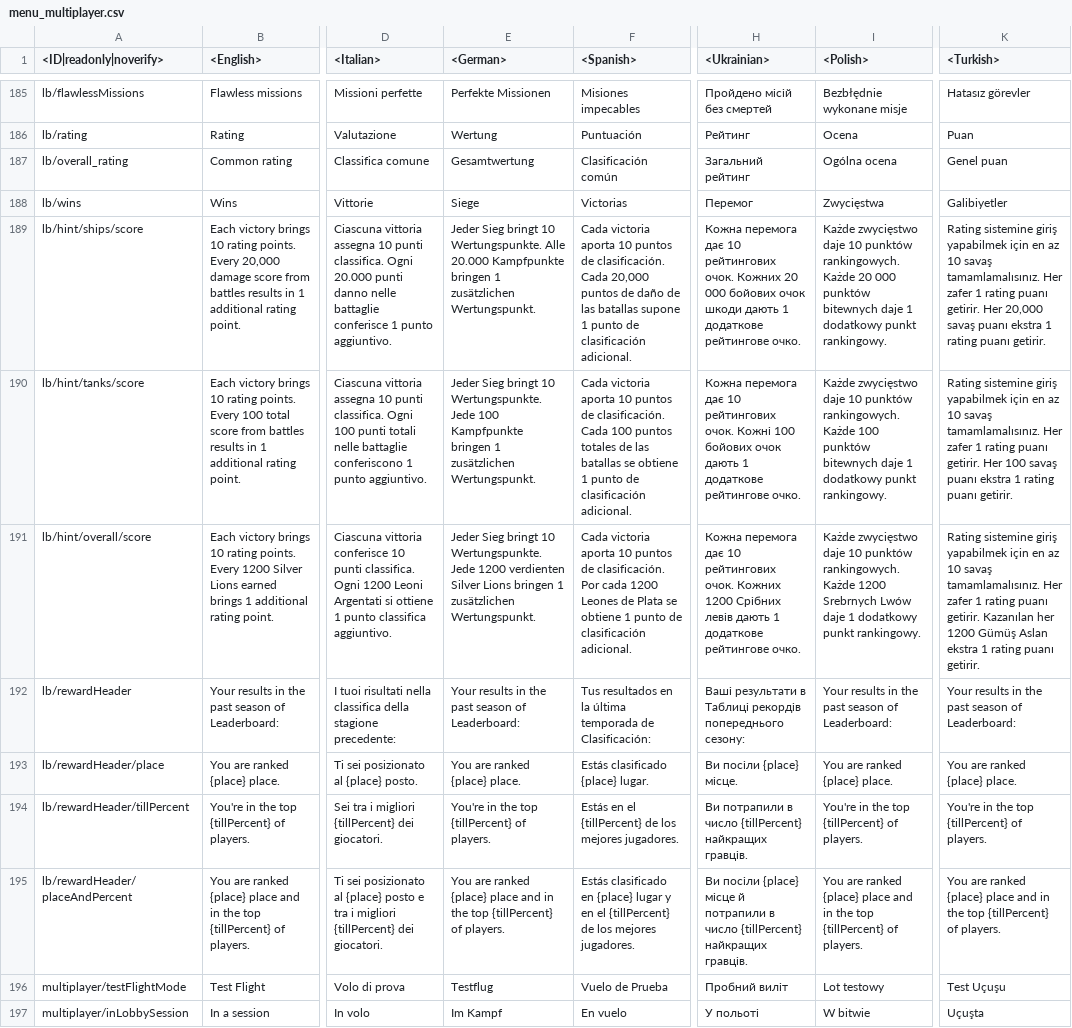
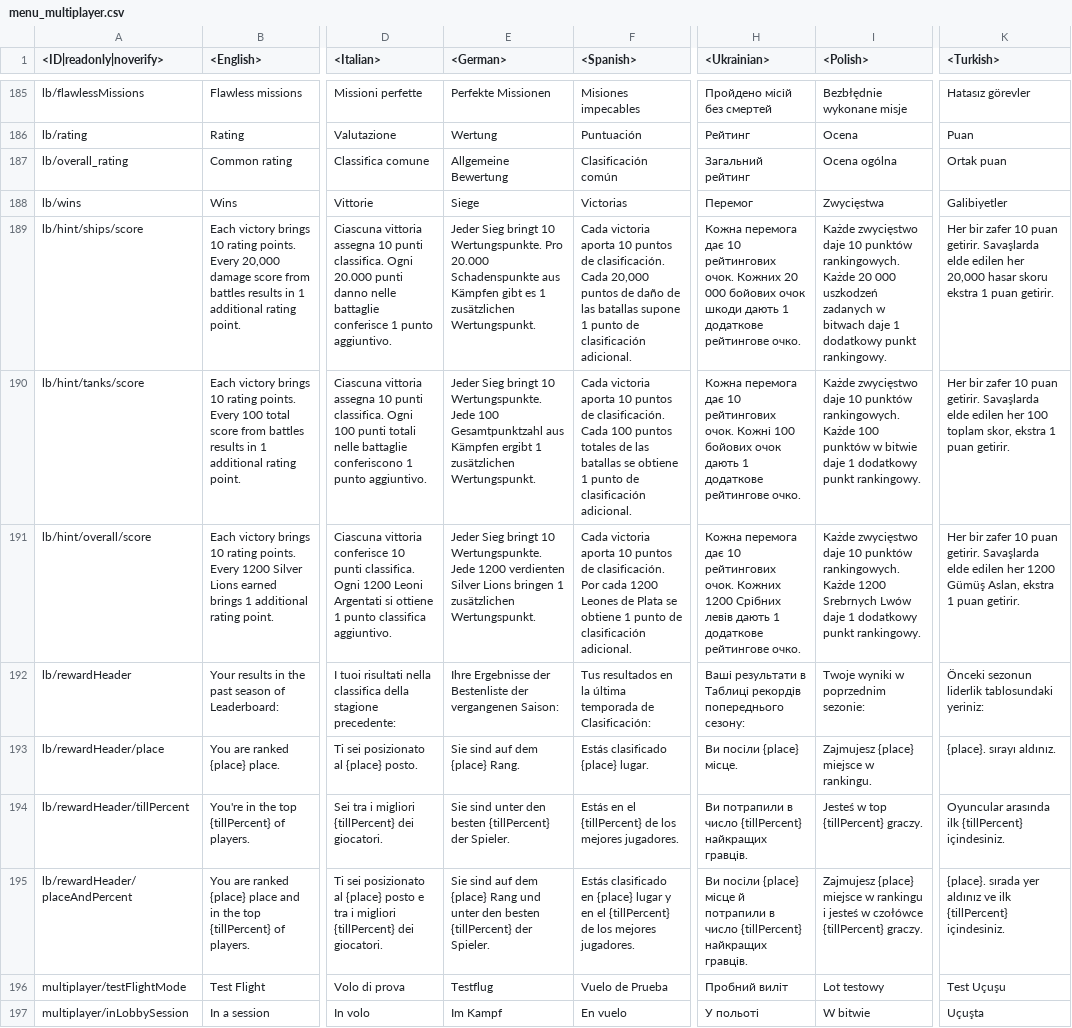
Before and after one commit to gszabi99/War-Thunder-Mobile-Datamine, a CSV file: lang.vromfs.bin_u/lang/menu_multiplayer.csv, drawn as a sheet; only a part is shown, gaps mark what is left out; the diff names each change by its address in the sheet, - before the commit and + after, or states it on an @@ line.

```diff
--- a/lang.vromfs.bin_u/lang/menu_multiplayer.csv
+++ b/lang.vromfs.bin_u/lang/menu_multiplayer.csv
-E187 (<German>): Gesamtwertung
+E187 (<German>): Allgemeine Bewertung
-I187 (<Polish>): Ogólna ocena
+I187 (<Polish>): Ocena ogólna
-K187 (<Turkish>): Genel puan
+K187 (<Turkish>): Ortak puan
-E189 (<German>): …10 Wertungspunkte. Alle 20.000 Kampfpunkte bringen 1 zusätzlichen…
+E189 (<German>): …10 Wertungspunkte. Pro 20.000 Schadenspunkte aus Kämpfen gibt es 1 zusätzlichen…
-I189 (<Polish>): …20 000 punktów bitewnych daje 1…
+I189 (<Polish>): …20 000 uszkodzeń zadanych w bitwach daje 1…
-K189 (<Turkish>): Rating sistemine giriş yapabilmek için en az 10 savaş tamamlamalısınız. Her zafer 1 rating puanı getirir. Her 20,000 savaş puanı ekstra 1 rating puanı getirir.
+K189 (<Turkish>): Her bir zafer 10 puan getirir. Savaşlarda elde edilen her 20,000 hasar skoru ekstra 1 puan getirir.
-E190 (<German>): …Jede 100 Kampfpunkte bringen 1 zusätzlichen…
+E190 (<German>): …Jede 100 Gesamtpunktzahl aus Kämpfen ergibt 1 zusätzlichen…
-I190 (<Polish>): …100 punktów bitewnych daje 1…
+I190 (<Polish>): …100 punktów w bitwie daje 1…
-K190 (<Turkish>): Rating sistemine giriş yapabilmek için en az 10 savaş tamamlamalısınız. Her zafer 1 rating puanı getirir. Her 100 savaş puanı ekstra 1 rating puanı getirir.
+K190 (<Turkish>): Her bir zafer 10 puan getirir. Savaşlarda elde edilen her 100 toplam skor, ekstra 1 puan getirir.
-K191 (<Turkish>): Rating sistemine giriş yapabilmek için en az 10 savaş tamamlamalısınız. Her zafer 1 rating puanı getirir. Kazanılan her 1200 Gümüş Aslan ekstra 1 rating puanı getirir.
+K191 (<Turkish>): Her bir zafer 10 puan getirir. Savaşlarda elde edilen her 1200 Gümüş Aslan, ekstra 1 puan getirir.
-E192 (<German>): Your results in the past season of Leaderboard:
+E192 (<German>): Ihre Ergebnisse der Bestenliste der vergangenen Saison:
-I192 (<Polish>): Your results in the past season of Leaderboard:
+I192 (<Polish>): Twoje wyniki w poprzednim sezonie:
-K192 (<Turkish>): Your results in the past season of Leaderboard:
+K192 (<Turkish>): Önceki sezonun liderlik tablosundaki yeriniz:
-E193 (<German>): You are ranked {place} place.
+E193 (<German>): Sie sind auf dem {place} Rang.
-I193 (<Polish>): You are ranked {place} place.
+I193 (<Polish>): Zajmujesz {place} miejsce w rankingu.
-K193 (<Turkish>): You are ranked {place} place.
+K193 (<Turkish>): {place}. sırayı aldınız.
-E194 (<German>): You're in the top {tillPercent} of players.
+E194 (<German>): Sie sind unter den besten {tillPercent} der Spieler.
-I194 (<Polish>): You're in the top {tillPercent} of players.
+I194 (<Polish>): Jesteś w top {tillPercent} graczy.
-K194 (<Turkish>): You're in the top {tillPercent} of players.
+K194 (<Turkish>): Oyuncular arasında ilk {tillPercent} içindesiniz.
-E195 (<German>): You are ranked {place} place and in the top {tillPercent} of players.
+E195 (<German>): Sie sind auf dem {place} Rang und unter den besten {tillPercent} der Spieler.
-I195 (<Polish>): You are ranked {place} place and in the top {tillPercent} of players.
+I195 (<Polish>): Zajmujesz {place} miejsce w rankingu i jesteś w czołówce {tillPercent} graczy.
-K195 (<Turkish>): You are ranked {place} place and in the top {tillPercent} of players.
+K195 (<Turkish>): {place}. sırada yer aldınız ve ilk {tillPercent} içindesiniz.
```
Also changed, not shown: lang.vromfs.bin_u/lang/menu_debriefing.csv, lang.vromfs.bin_u/lang/menu_options.csv, 54 other files.
